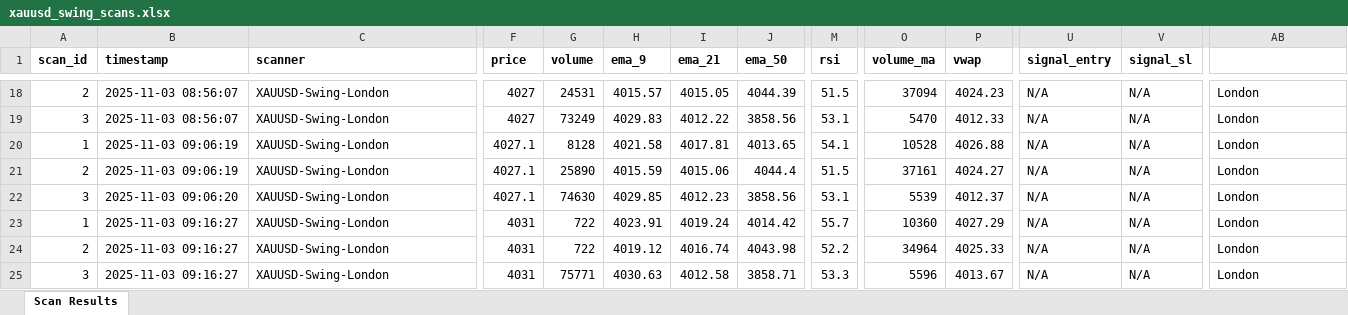
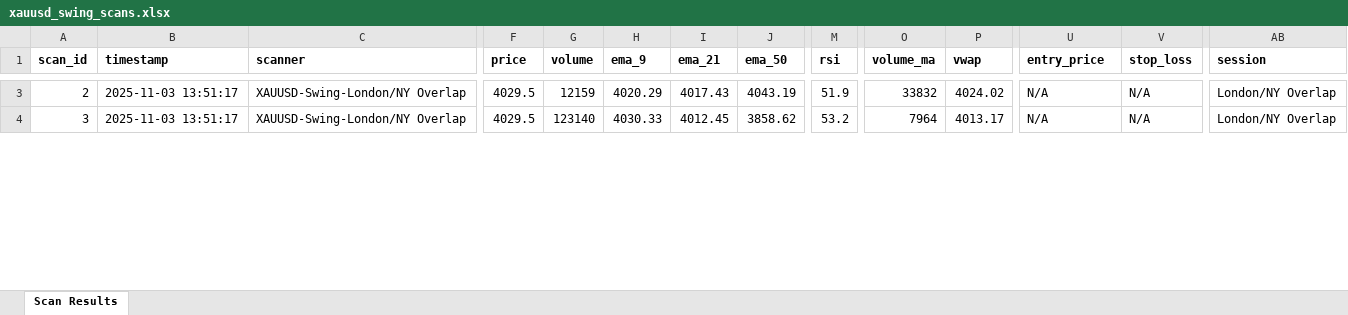
Before and after one commit to predeshen/telegramscalperbot, an Excel workbook: excell/xauusd_swing_scans.xlsx, sheet Scan Results, drawn as a sheet; only a part is shown, gaps mark what is left out; values as stored, in another font and other column widths than the file's, no borders; removed rows and columns are numbered as before the commit, all else as after; rows hold the shown columns only; the diff covers the shown part only; the diff names each change by its address in the sheet, - before the commit and + after, or states it on an @@ line.

```diff
--- a/excell/xauusd_swing_scans.xlsx (sheet Scan Results)
+++ b/excell/xauusd_swing_scans.xlsx (sheet Scan Results)
-U1: signal_entry
+U1: entry_price
-V1: signal_sl
+V1: stop_loss
-AB1: (empty)
+AB1: session
-B3:B4 (timestamp): 2025-11-03 08:56:07
+B3:B4 (timestamp): 2025-11-03 13:51:17
-C3:C4 (scanner): XAUUSD-Swing-London
+C3:C4 (scanner): XAUUSD-Swing-London/NY Overlap
-F3:F4 (price): 4027
+F3:F4 (price): 4029.5
-G3 (volume): 24531
+G3 (volume): 12159
-H3 (ema_9): 4015.57
+H3 (ema_9): 4020.29
-I3 (ema_21): 4015.05
+I3 (ema_21): 4017.43
-J3 (ema_50): 4044.39
+J3 (ema_50): 4043.19
-M3 (rsi): 51.5
+M3 (rsi): 51.9
-O3 (volume_ma): 37094
+O3 (volume_ma): 33832
-P3 (vwap): 4024.23
+P3 (vwap): 4024.02
-AB3:AB4 (session): London
+AB3:AB4 (session): London/NY Overlap
-G4 (volume): 73249
+G4 (volume): 123140
-H4 (ema_9): 4029.83
+H4 (ema_9): 4030.33
-I4 (ema_21): 4012.22
+I4 (ema_21): 4012.45
-J4 (ema_50): 3858.56
+J4 (ema_50): 3858.62
-M4 (rsi): 53.1
+M4 (rsi): 53.2
-O4 (volume_ma): 5470
+O4 (volume_ma): 7964
-P4 (vwap): 4012.33
+P4 (vwap): 4013.17
-row 20: 1 | 2025-11-03 09:06:19 | XAUUSD-Swing-London | 4027.1 | 8128 | 4021.58 | 4017.81 | 4013.65 | 54.1 | 10528 | 4026.88 | N/A | N/A | London
-row 21: 2 | 2025-11-03 09:06:19 | XAUUSD-Swing-London | 4027.1 | 25890 | 4015.59 | 4015.06 | 4044.4 | 51.5 | 37161 | 4024.27 | N/A | N/A | London
-row 22: 3 | 2025-11-03 09:06:20 | XAUUSD-Swing-London | 4027.1 | 74630 | 4029.85 | 4012.23 | 3858.56 | 53.1 | 5539 | 4012.37 | N/A | N/A | London
-row 23: 1 | 2025-11-03 09:16:27 | XAUUSD-Swing-London | 4031 | 722 | 4023.91 | 4019.24 | 4014.42 | 55.7 | 10360 | 4027.29 | N/A | N/A | London
-row 24: 2 | 2025-11-03 09:16:27 | XAUUSD-Swing-London | 4031 | 722 | 4019.12 | 4016.74 | 4043.98 | 52.2 | 34964 | 4025.33 | N/A | N/A | London
-row 25: 3 | 2025-11-03 09:16:27 | XAUUSD-Swing-London | 4031 | 75771 | 4030.63 | 4012.58 | 3858.71 | 53.3 | 5596 | 4013.67 | N/A | N/A | London
```
Also changed, not shown: 15 removed rows and 94 edited cells elsewhere in this sheet, excell/btc_swing_scans.xlsx, excell/us30_swing_scans.xlsx, 13 other files.
